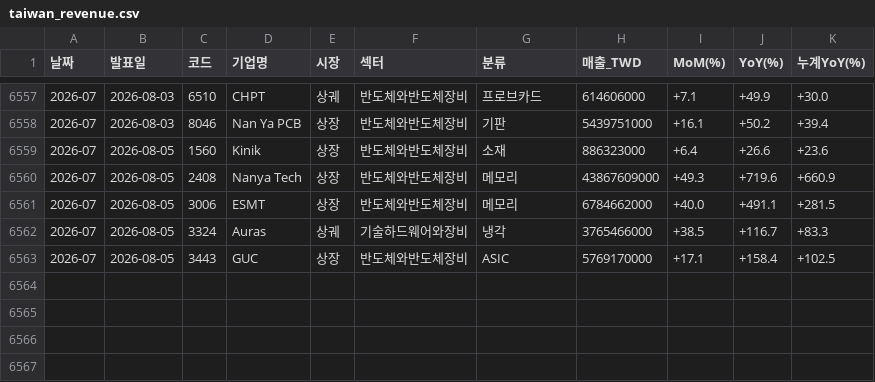
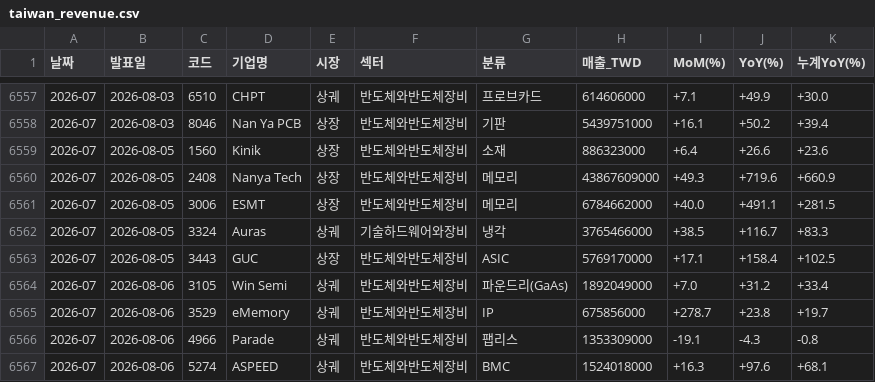
Before and after one commit to sisyphe10/Antigravity_Market_Dashboard, a CSV file: taiwan_revenue.csv, drawn as a sheet; only a part is shown, gaps mark what is left out; the diff names each change by its address in the sheet, - before the commit and + after, or states it on an @@ line.

```diff
--- a/taiwan_revenue.csv
+++ b/taiwan_revenue.csv
+row 6564: 2026-07 | 2026-08-06 | 3105 | Win Semi | 상궤 | 반도체와반도체장비 | 파운드리(GaAs) | 1892049000 | +7.0 | +31.2 | +33.4
+row 6565: 2026-07 | 2026-08-06 | 3529 | eMemory | 상궤 | 반도체와반도체장비 | IP | 675856000 | +278.7 | +23.8 | +19.7
+row 6566: 2026-07 | 2026-08-06 | 4966 | Parade | 상궤 | 반도체와반도체장비 | 팹리스 | 1353309000 | -19.1 | -4.3 | -0.8
+row 6567: 2026-07 | 2026-08-06 | 5274 | ASPEED | 상궤 | 반도체와반도체장비 | BMC | 1524018000 | +16.3 | +97.6 | +68.1
```
Also changed, not shown: 1 other file.
